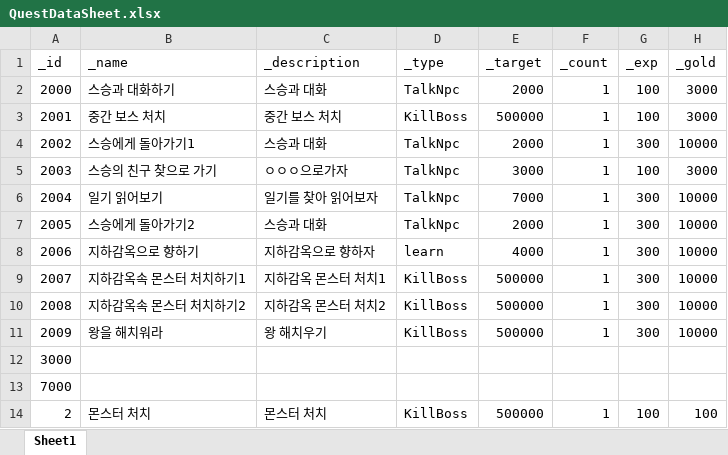
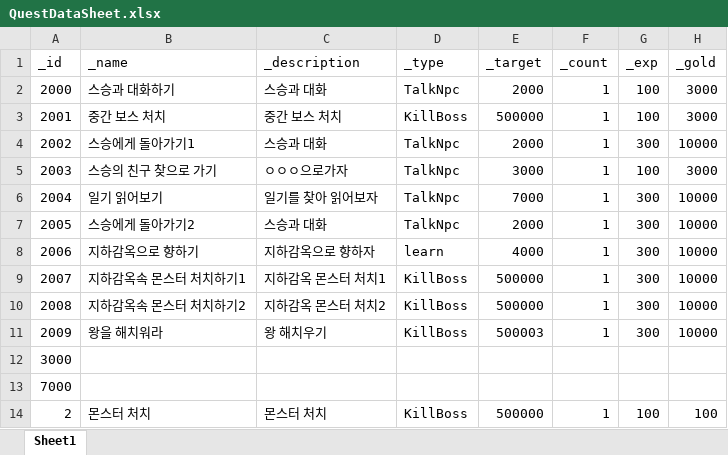
Before and after one commit to dch1114/GemChronicle, an Excel workbook: Assets/RawData/QuestDataSheet.xlsx, sheet Sheet1, drawn as a sheet; only a part is shown; values as stored, in another font and other column widths than the file's, no borders; the diff names each change by its address in the sheet, - before the commit and + after, or states it on an @@ line.

```diff
--- a/Assets/RawData/QuestDataSheet.xlsx (sheet Sheet1)
+++ b/Assets/RawData/QuestDataSheet.xlsx (sheet Sheet1)
-E11 (_target): 500000
+E11 (_target): 500003
```
Also changed, not shown: 10 other files.
